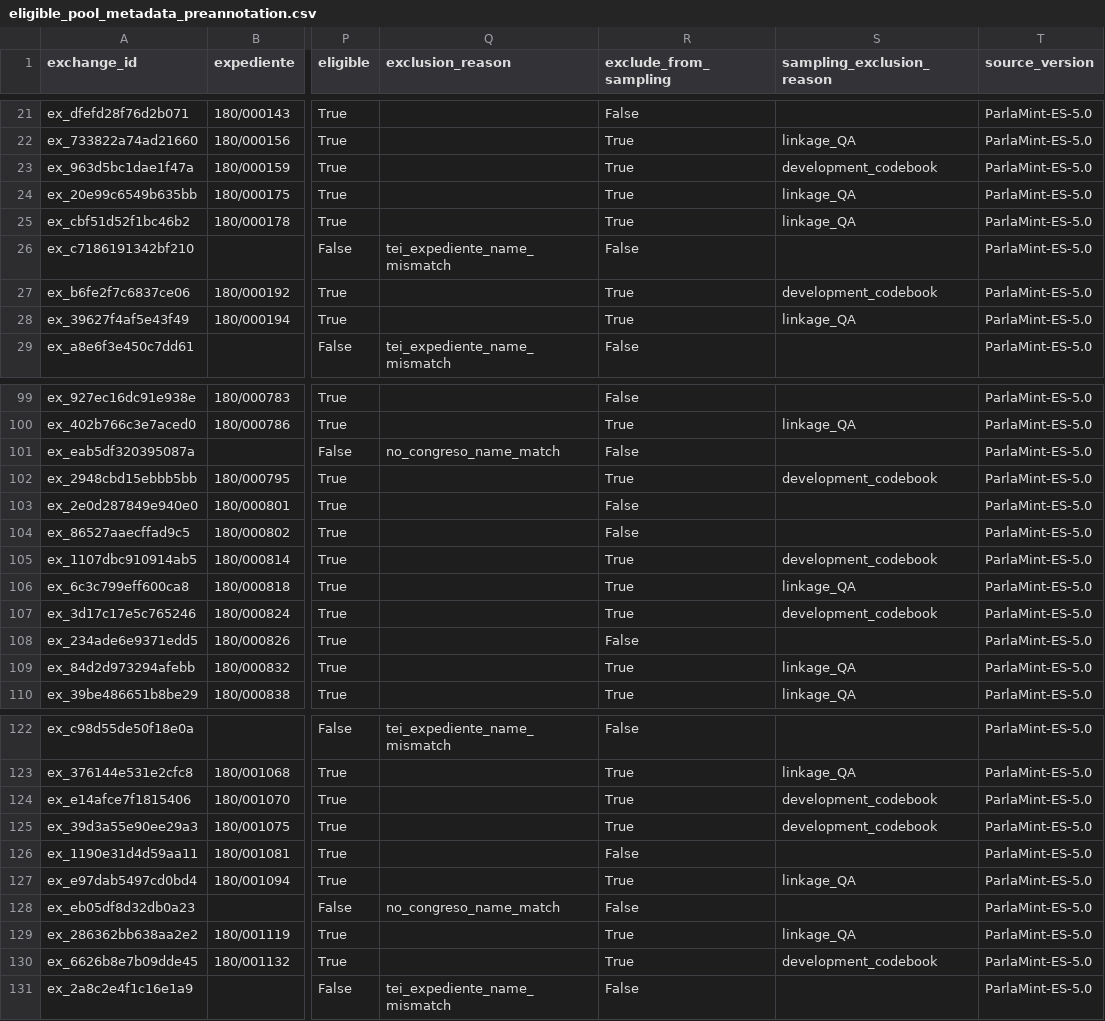
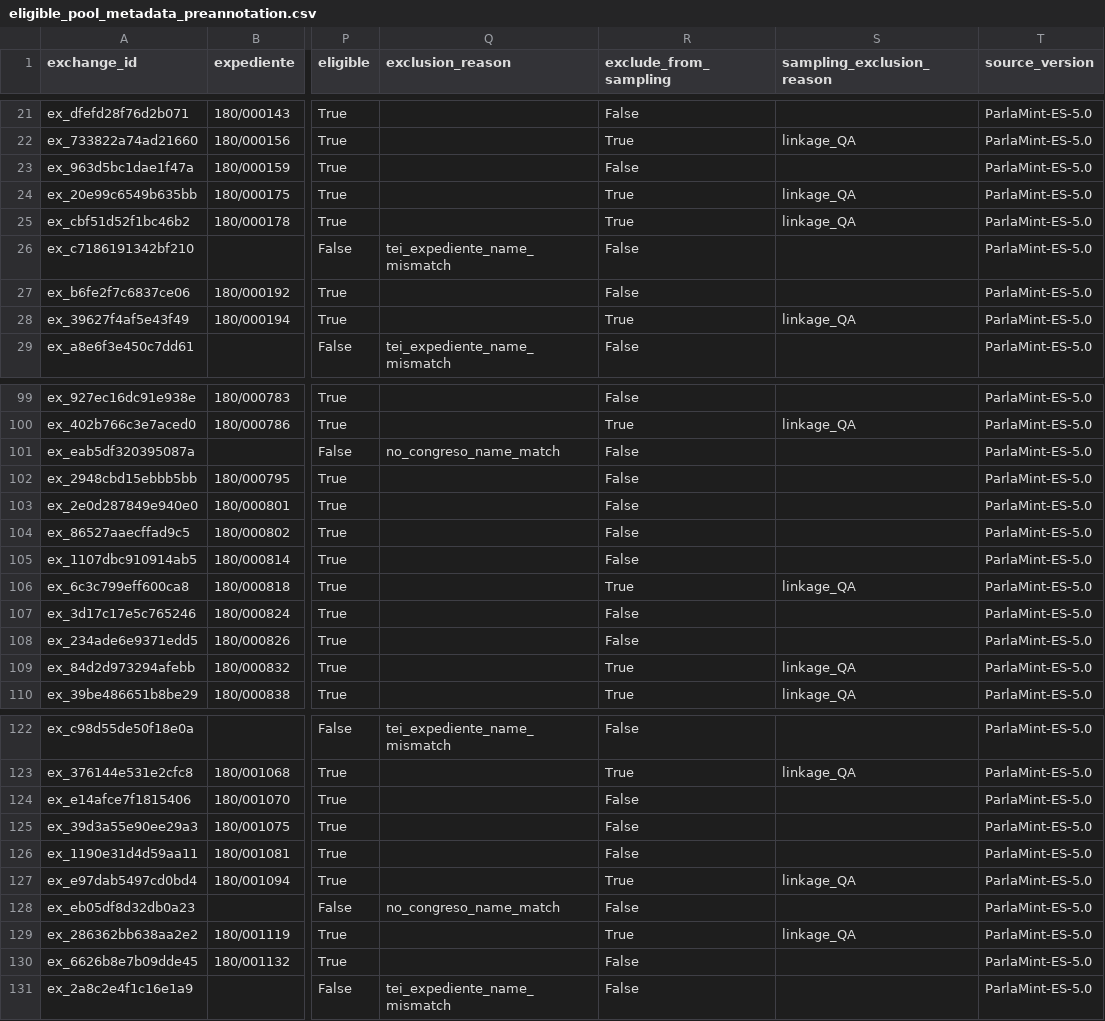
Before and after one commit to cesar-andress/spanish_control_session_equivocation, a CSV file: zenodo/data/derived/eligible_pool_metadata_preannotation.csv, drawn as a sheet; only a part is shown, gaps mark what is left out; the diff covers the shown part only; the diff names each change by its address in the sheet, - before the commit and + after, or states it on an @@ line.

```diff
--- a/zenodo/data/derived/eligible_pool_metadata_preannotation.csv
+++ b/zenodo/data/derived/eligible_pool_metadata_preannotation.csv
-R23 (exclude_from_sampling): True
+R23 (exclude_from_sampling): False
-S23 (sampling_exclusion_reason): development_codebook
+S23 (sampling_exclusion_reason): (empty)
-R27 (exclude_from_sampling): True
+R27 (exclude_from_sampling): False
-S27 (sampling_exclusion_reason): development_codebook
+S27 (sampling_exclusion_reason): (empty)
-R102 (exclude_from_sampling): True
+R102 (exclude_from_sampling): False
-S102 (sampling_exclusion_reason): development_codebook
+S102 (sampling_exclusion_reason): (empty)
-R105 (exclude_from_sampling): True
+R105 (exclude_from_sampling): False
-S105 (sampling_exclusion_reason): development_codebook
+S105 (sampling_exclusion_reason): (empty)
-R107 (exclude_from_sampling): True
+R107 (exclude_from_sampling): False
-S107 (sampling_exclusion_reason): development_codebook
+S107 (sampling_exclusion_reason): (empty)
-R124:R125 (exclude_from_sampling): True
+R124:R125 (exclude_from_sampling): False
-S124:S125 (sampling_exclusion_reason): development_codebook
+S124:S125 (sampling_exclusion_reason): (empty)
-R130 (exclude_from_sampling): True
+R130 (exclude_from_sampling): False
-S130 (sampling_exclusion_reason): development_codebook
+S130 (sampling_exclusion_reason): (empty)
```
Also changed, not shown: 14 edited cells elsewhere in this file, 15 other files.
